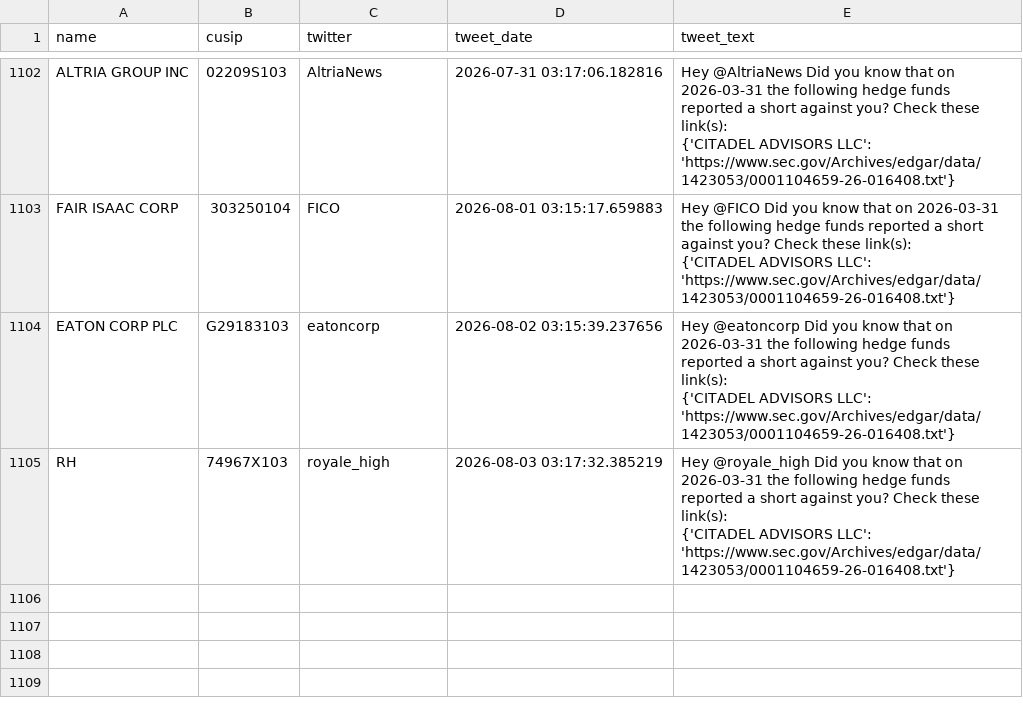
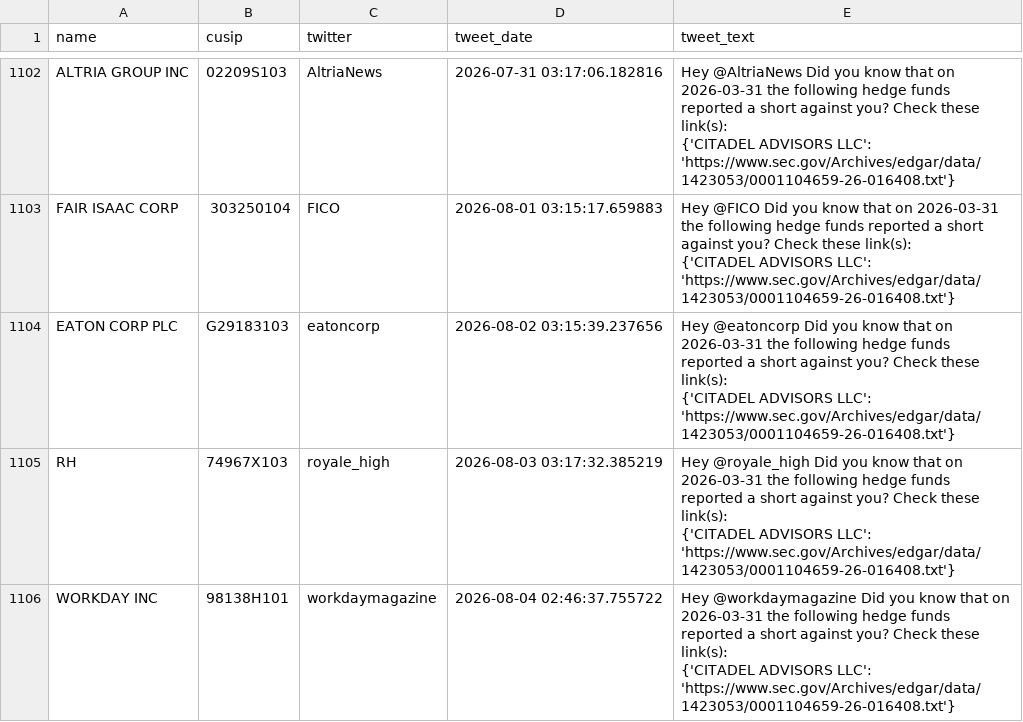
Before and after one commit to whs2k/stockFries_gha, a CSV file: sent_tweets_db.csv, drawn as a sheet; only a part is shown, gaps mark what is left out.

```diff
--- a/sent_tweets_db.csv
+++ b/sent_tweets_db.csv
@@ -3926 +3926,4 @@ RH,74967X103,royale_high,2026-08-03 03:17:32.385219,"Hey @royale_high Did you kn
     {'CITADEL ADVISORS LLC': 'https://www.sec.gov/Archives/edgar/data/1423053/0001104659-26-016408.txt'}"
+WORKDAY INC,98138H101,workdaymagazine,2026-08-04 02:46:37.755722,"Hey @workdaymagazine Did you know that on 2026-03-31 the following hedge funds reported a short against you? Check these link(s):
+
+    {'CITADEL ADVISORS LLC': 'https://www.sec.gov/Archives/edgar/data/1423053/0001104659-26-016408.txt'}"
```
Also changed, not shown: 4 other files.
